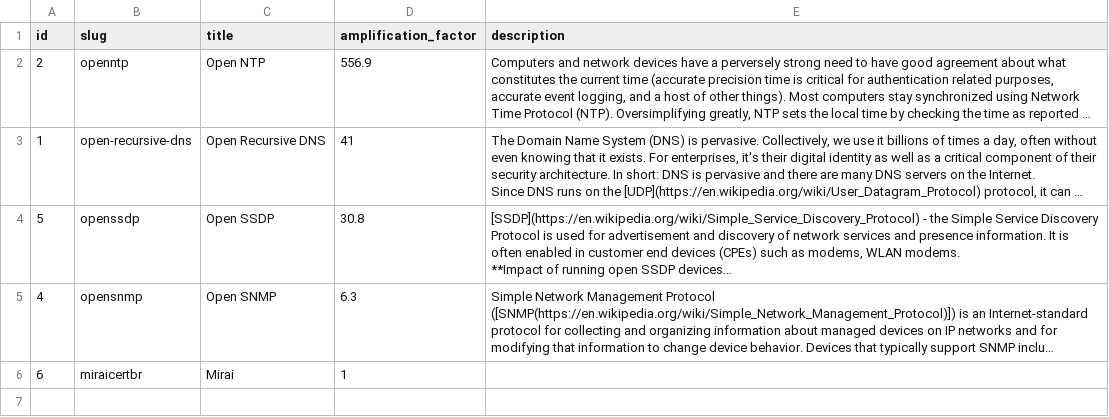
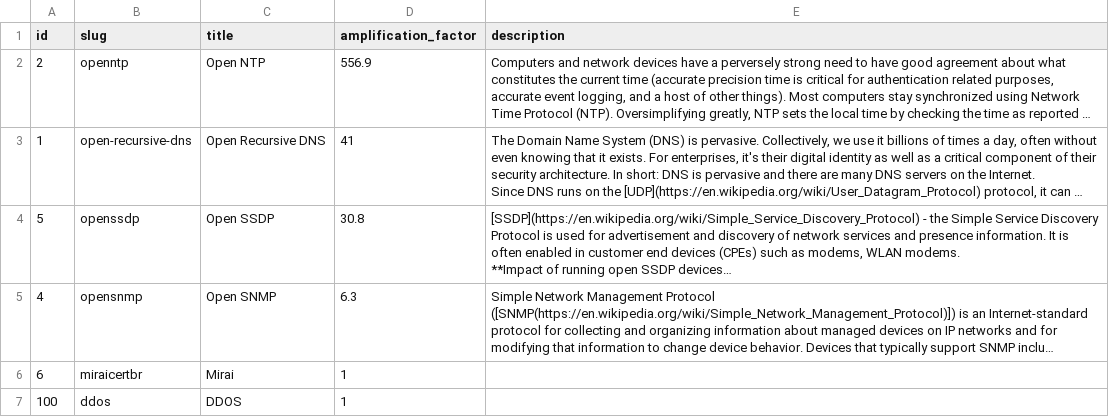
Before and after one commit to cybergreen-net/refdata-risk, a CSV file: data/risk.csv, drawn as a sheet; long unchanged cells end in …; the diff names each change by its address in the sheet, - before the commit and + after, or states it on an @@ line.

Commit message:
[data][s]: ddos risk added

```diff
--- a/data/risk.csv
+++ b/data/risk.csv
+row 7: 100 | ddos | DDOS | 1
```
